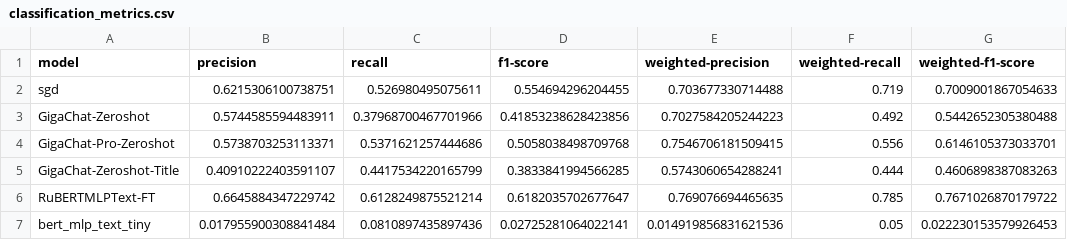
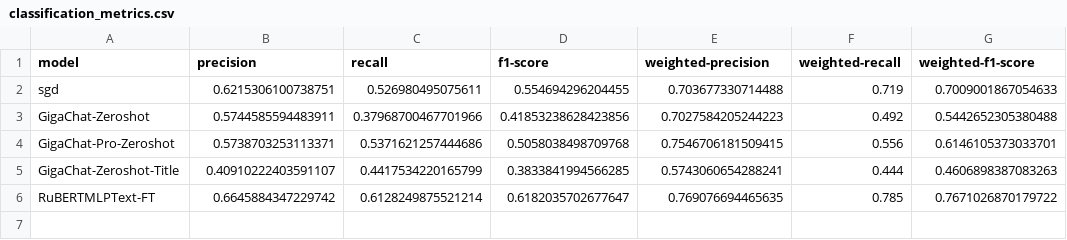
Before and after one commit to unwale/naaia, a CSV file: results/classification_metrics.csv, drawn as a sheet.

```diff
--- a/results/classification_metrics.csv
+++ b/results/classification_metrics.csv
@@ -6,2 +6 @@ GigaChat-Zeroshot-Title,0.40910222403591107,0.4417534220165799,0.383384199456628
 RuBERTMLPText-FT,0.6645884347229742,0.6128249875521214,0.6182035702677647,0.769076694465635,0.785,0.7671026870179722
-bert_mlp_text_tiny,0.017955900308841484,0.0810897435897436,0.02725281064022141,0.014919856831621536,0.05,0.022230153579926453
```
Also changed, not shown: 6 other files.
